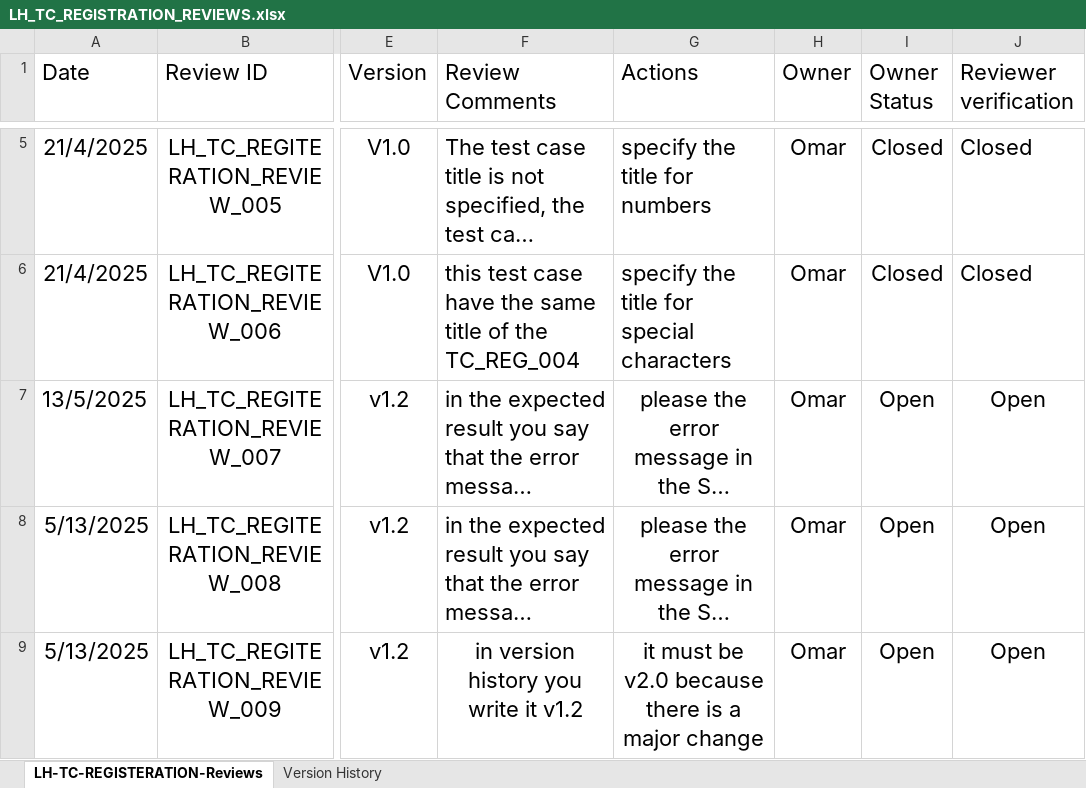
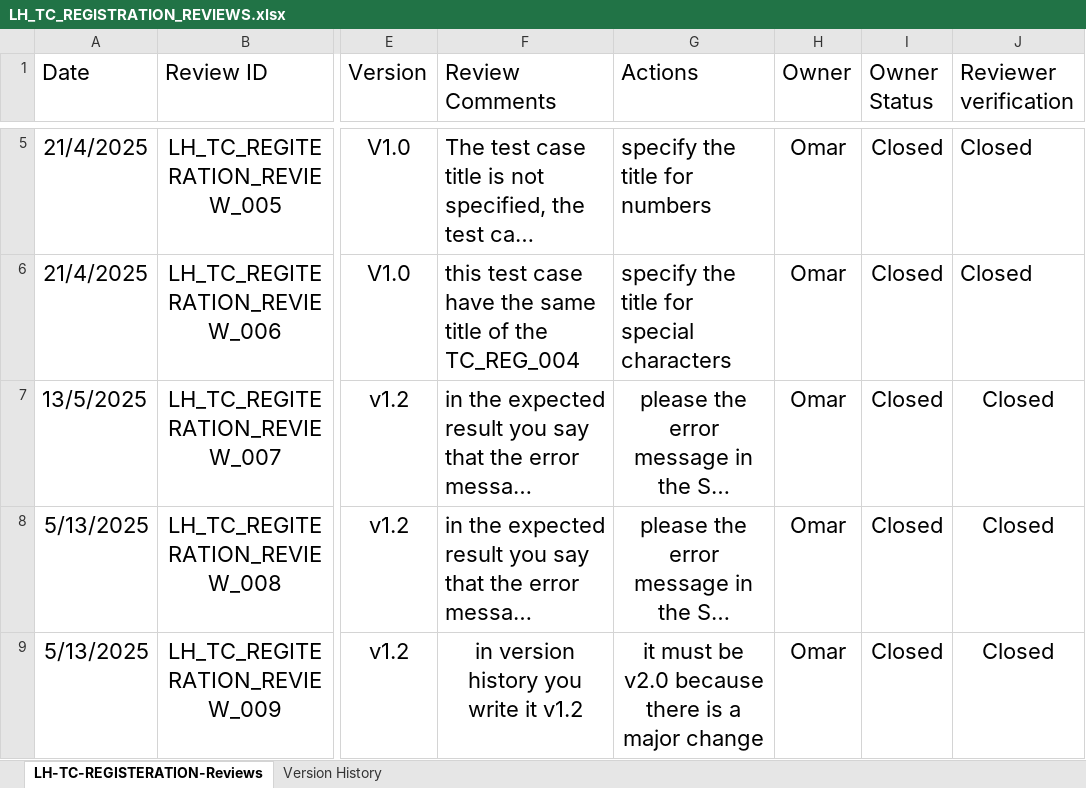
Before and after one commit to EmanAbusalim/Group-3-Learning-hub, an Excel workbook: LH_REVIEWS/LH_TC_REGISTRATION_REVIEWS.xlsx, sheet LH-TC-REGISTERATION-Reviews, drawn as a sheet; only a part is shown, gaps mark what is left out; long unchanged cells end in …; values as stored, in another font and other column widths than the file's, no borders; table styles not drawn; the diff names each change by its address in the sheet, - before the commit and + after, or states it on an @@ line.

Commit message:
v2.1 review comments closed

```diff
--- a/LH_REVIEWS/LH_TC_REGISTRATION_REVIEWS.xlsx (sheet LH-TC-REGISTERATION-Reviews)
+++ b/LH_REVIEWS/LH_TC_REGISTRATION_REVIEWS.xlsx (sheet LH-TC-REGISTERATION-Reviews)
-I7:I9 (Owner Status): Open
+I7:I9 (Owner Status): Closed
-J7:J9 (Reviewer verification): Open
+J7:J9 (Reviewer verification): Closed
```
Also changed, not shown: sheet Version History.
